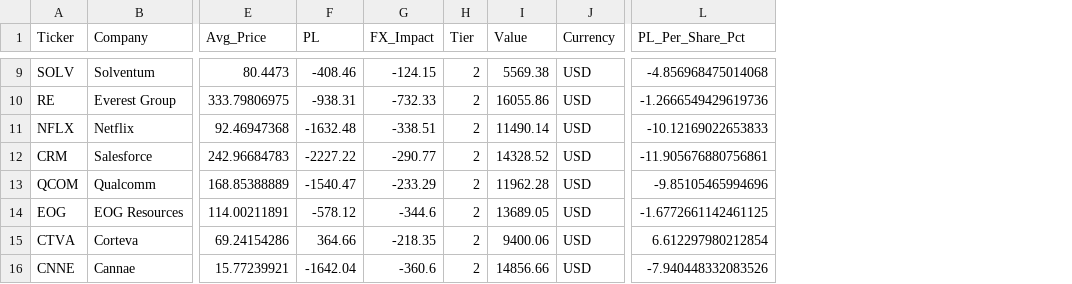
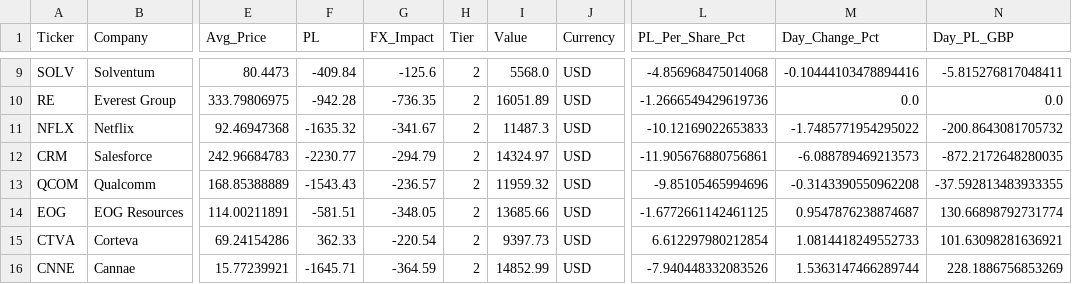
Before and after one commit to Dewsbex/sovereign-sentinel, a CSV file: ISA_PORTFOLIO.csv, drawn as a sheet; only a part is shown, gaps mark what is left out; the diff covers the shown part only; the diff names each change by its address in the sheet, - before the commit and + after, or states it on an @@ line.

```diff
--- a/ISA_PORTFOLIO.csv
+++ b/ISA_PORTFOLIO.csv
+column M (Day_Change_Pct), rows 9-16: -0.10444103478894416 | 0.0 | -1.7485771954295022 | -6.088789469213573 | -0.3143390550962208 | 0.9547876238874687 | 1.0814418249552733 | 1.5363147466289744
+column N (Day_PL_GBP), rows 9-16: -5.815276817048411 | 0.0 | -200.8643081705732 | -872.2172648280035 | -37.592813483933355 | 130.66898792731774 | 101.63098281636921 | 228.1886756853269
-F9 (PL): -408.46
+F9 (PL): -409.84
-G9 (FX_Impact): -124.15
+G9 (FX_Impact): -125.6
-I9 (Value): 5569.38
+I9 (Value): 5568.0
-F10 (PL): -938.31
+F10 (PL): -942.28
-G10 (FX_Impact): -732.33
+G10 (FX_Impact): -736.35
-I10 (Value): 16055.86
+I10 (Value): 16051.89
-F11 (PL): -1632.48
+F11 (PL): -1635.32
-G11 (FX_Impact): -338.51
+G11 (FX_Impact): -341.67
-I11 (Value): 11490.14
+I11 (Value): 11487.3
-F12 (PL): -2227.22
+F12 (PL): -2230.77
-G12 (FX_Impact): -290.77
+G12 (FX_Impact): -294.79
-I12 (Value): 14328.52
+I12 (Value): 14324.97
-F13 (PL): -1540.47
+F13 (PL): -1543.43
-G13 (FX_Impact): -233.29
+G13 (FX_Impact): -236.57
-I13 (Value): 11962.28
+I13 (Value): 11959.32
-F14 (PL): -578.12
+F14 (PL): -581.51
-G14 (FX_Impact): -344.6
+G14 (FX_Impact): -348.05
-I14 (Value): 13689.05
+I14 (Value): 13685.66
-F15 (PL): 364.66
+F15 (PL): 362.33
-G15 (FX_Impact): -218.35
+G15 (FX_Impact): -220.54
-I15 (Value): 9400.06
+I15 (Value): 9397.73
-F16 (PL): -1642.04
+F16 (PL): -1645.71
-G16 (FX_Impact): -360.6
+G16 (FX_Impact): -364.59
-I16 (Value): 14856.66
+I16 (Value): 14852.99
```
Also changed, not shown: 28 edited cells elsewhere in this file, 5 other files.
